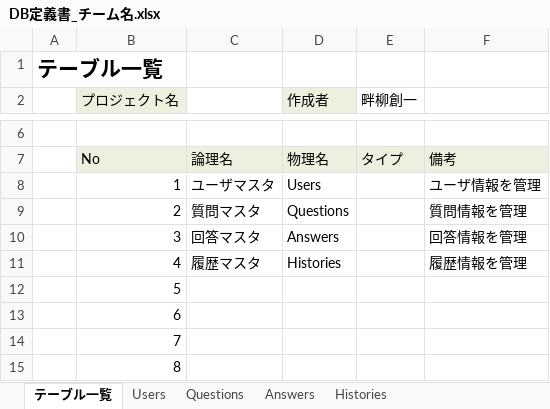
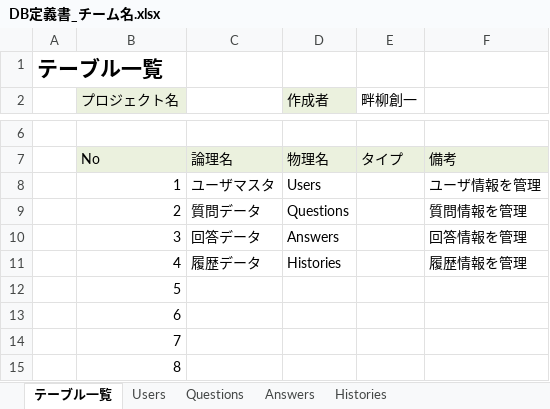
Before and after one commit to DOJO-2021/D-2, an Excel workbook: documents/DB定義書_チーム名.xlsx, sheet テーブル一覧, drawn as a sheet; only a part is shown, gaps mark what is left out; values as stored, in another font and other column widths than the file's, no borders; the diff names each change by its address in the sheet, - before the commit and + after, or states it on an @@ line.

```diff
--- a/documents/DB定義書_チーム名.xlsx (sheet テーブル一覧)
+++ b/documents/DB定義書_チーム名.xlsx (sheet テーブル一覧)
-C9: 質問マスタ
+C9: 質問データ
-C10: 回答マスタ
+C10: 回答データ
-C11: 履歴マスタ
+C11: 履歴データ
```
Also changed, not shown: sheet Questions, sheet Answers, charts or pictures.
